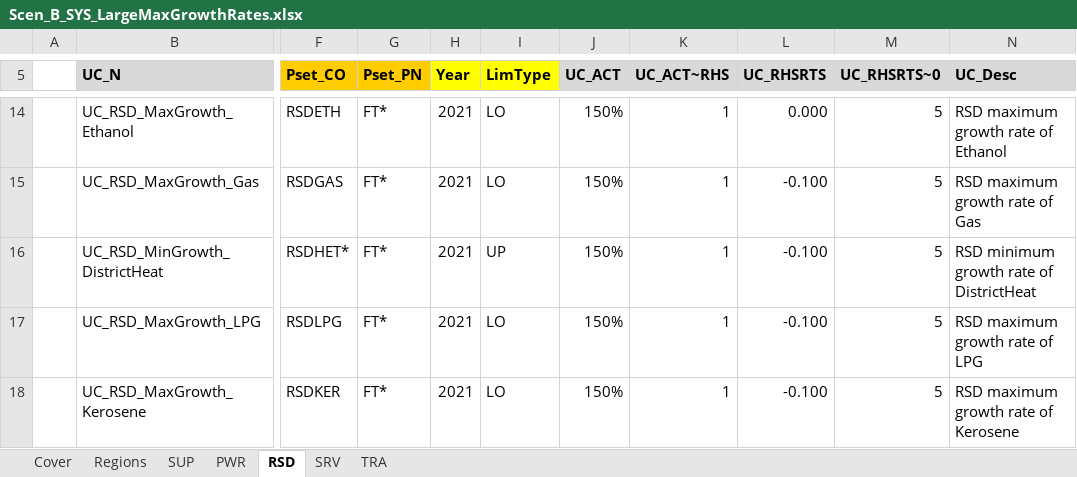
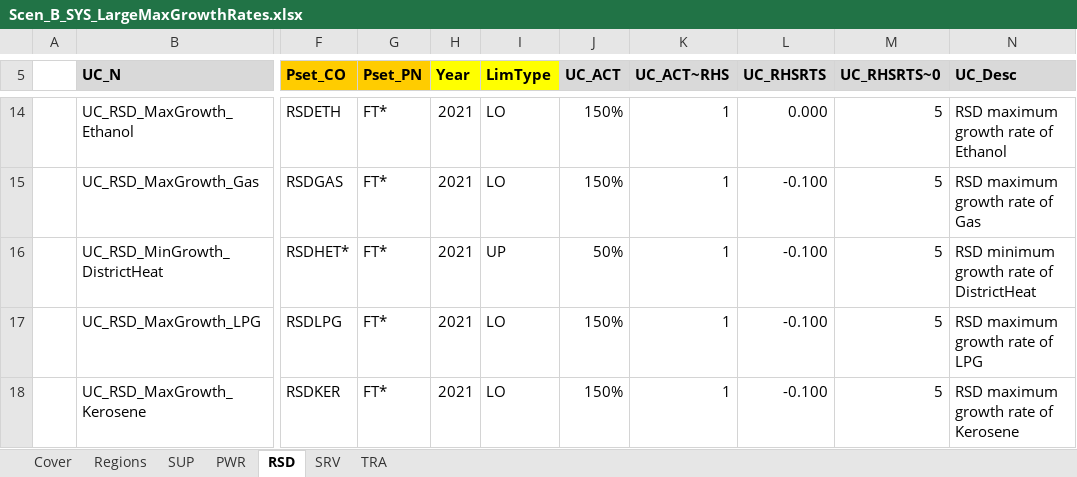
Before and after one commit to MaREI-EPMG/times-ireland-model, an Excel workbook: SuppXLS/Scen_B_SYS_LargeMaxGrowthRates.xlsx, sheet RSD, drawn as a sheet; only a part is shown, gaps mark what is left out; values as stored, in another font and other column widths than the file's, no borders; the diff names each change by its address in the sheet, - before the commit and + after, or states it on an @@ line.

Commit message:
Large Max Growth fix

```diff
--- a/SuppXLS/Scen_B_SYS_LargeMaxGrowthRates.xlsx (sheet RSD)
+++ b/SuppXLS/Scen_B_SYS_LargeMaxGrowthRates.xlsx (sheet RSD)
-J16 (UC_ACT): 150%
+J16 (UC_ACT): 50%
```
